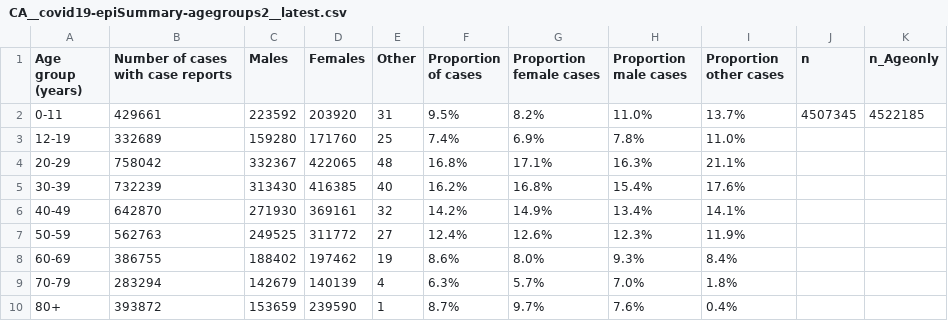
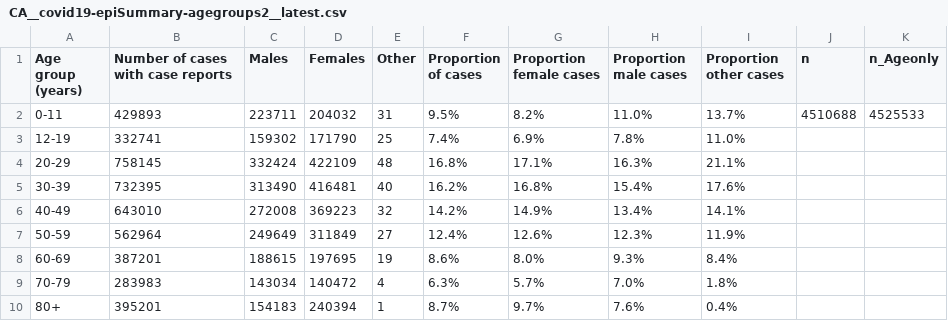
Before and after one commit to Copterz/coronavirus-hc-infobase-archive, a CSV file: CA__covid19-epiSummary-agegroups2__latest.csv, drawn as a sheet.

```diff
--- a/CA__covid19-epiSummary-agegroups2__latest.csv
+++ b/CA__covid19-epiSummary-agegroups2__latest.csv
@@ -1,10 +1,10 @@
 Age group (years),Number of cases with case reports,Males,Females,Other,Proportion of cases,Proportion female cases,Proportion male cases,Proportion other cases,n,n_Ageonly
-0-11,429661,223592,203920,31,9.5%,8.2%,11.0%,13.7%,4507345,4522185
-12-19,332689,159280,171760,25,7.4%,6.9%,7.8%,11.0%,,
-20-29,758042,332367,422065,48,16.8%,17.1%,16.3%,21.1%,,
-30-39,732239,313430,416385,40,16.2%,16.8%,15.4%,17.6%,,
-40-49,642870,271930,369161,32,14.2%,14.9%,13.4%,14.1%,,
-50-59,562763,249525,311772,27,12.4%,12.6%,12.3%,11.9%,,
-60-69,386755,188402,197462,19,8.6%,8.0%,9.3%,8.4%,,
-70-79,283294,142679,140139,4,6.3%,5.7%,7.0%,1.8%,,
-80+,393872,153659,239590,1,8.7%,9.7%,7.6%,0.4%,,
+0-11,429893,223711,204032,31,9.5%,8.2%,11.0%,13.7%,4510688,4525533
+12-19,332741,159302,171790,25,7.4%,6.9%,7.8%,11.0%,,
+20-29,758145,332424,422109,48,16.8%,17.1%,16.3%,21.1%,,
+30-39,732395,313490,416481,40,16.2%,16.8%,15.4%,17.6%,,
+40-49,643010,272008,369223,32,14.2%,14.9%,13.4%,14.1%,,
+50-59,562964,249649,311849,27,12.4%,12.6%,12.3%,11.9%,,
+60-69,387201,188615,197695,19,8.6%,8.0%,9.3%,8.4%,,
+70-79,283983,143034,140472,4,6.3%,5.7%,7.0%,1.8%,,
+80+,395201,154183,240394,1,8.7%,9.7%,7.6%,0.4%,,
```
Also changed, not shown: 2 other files.
